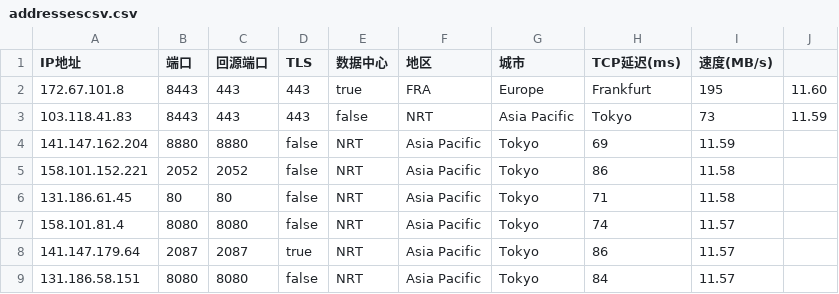
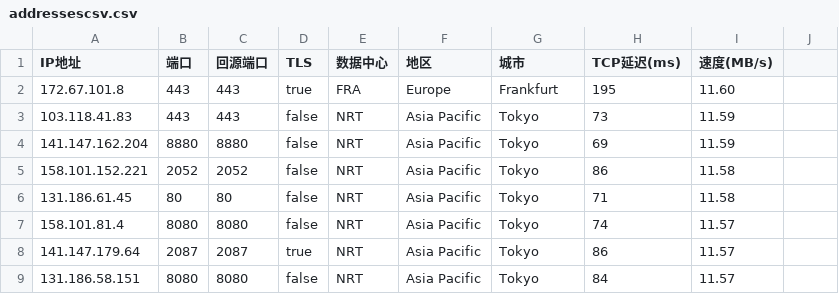
Before and after one commit to 402024265/clash, a CSV file: addressescsv.csv, drawn as a sheet; only a part is shown.

Commit message:
Update addressescsv.csv

```diff
--- a/addressescsv.csv
+++ b/addressescsv.csv
@@ -1,4 +1,4 @@
 IP地址,端口,回源端口,TLS,数据中心,地区,城市,TCP延迟(ms),速度(MB/s)
-172.67.101.8,8443,443,443,true,FRA,Europe,Frankfurt,195,11.60
-103.118.41.83,8443,443,443,false,NRT,Asia Pacific,Tokyo,73,11.59
+172.67.101.8,443,443,true,FRA,Europe,Frankfurt,195,11.60
+103.118.41.83,443,443,false,NRT,Asia Pacific,Tokyo,73,11.59
 141.147.162.204,8880,8880,false,NRT,Asia Pacific,Tokyo,69,11.59
```
